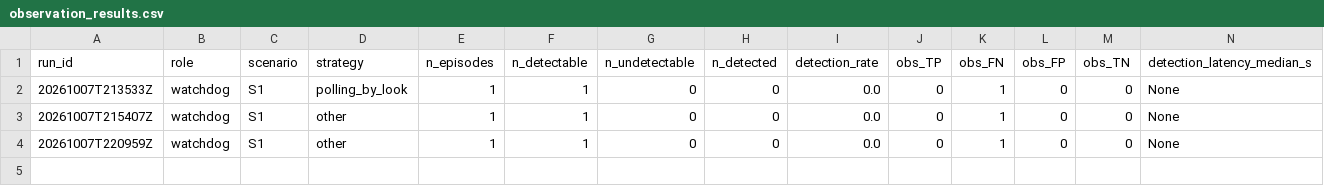
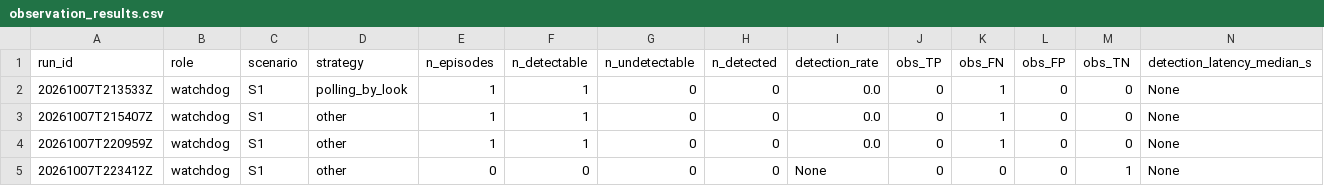
Before and after one commit to mohammadnsr1/WatchDog_V1, a CSV file: paper_results/batches/S1/raw/observation_results.csv, drawn as a sheet; only a part is shown; rows hold the shown columns only; the diff names each change by its address in the sheet, - before the commit and + after, or states it on an @@ line.

Commit message:
data: add observation_score.json and score.json files; update observation_results.csv and results.csv with new run data

```diff
--- a/paper_results/batches/S1/raw/observation_results.csv
+++ b/paper_results/batches/S1/raw/observation_results.csv
+row 5: 20261007T223412Z | watchdog | S1 | other | 0 | 0 | 0 | 0 | None | 0 | 0 | 0 | 1 | None
```
Also changed, not shown: paper_results/batches/S1/raw/results.csv, 2 other files.
